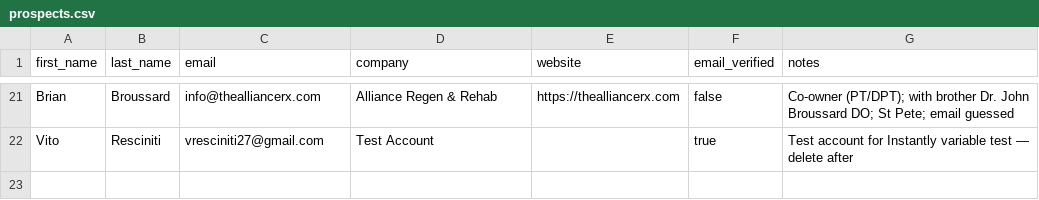
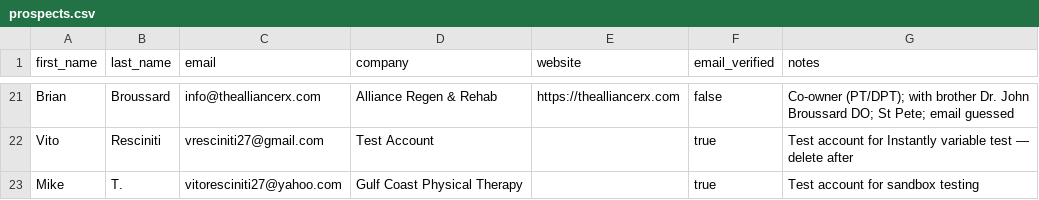
Before and after one commit to BotGob/argusreach-ops, a CSV file: campaigns/pt-tampa-bay-test/prospects.csv, drawn as a sheet; only a part is shown, gaps mark what is left out; the diff names each change by its address in the sheet, - before the commit and + after, or states it on an @@ line.

Commit message:
validator: add prospect CSV cross-check — catches leads in Instantly missing from prospects.csv; update SOP

```diff
--- a/campaigns/pt-tampa-bay-test/prospects.csv
+++ b/campaigns/pt-tampa-bay-test/prospects.csv
+row 23: Mike | T. | vitoresciniti27@yahoo.com | Gulf Coast Physical Therapy |  | true | Test account for sandbox testing
```
Also changed, not shown: 5 other files.
